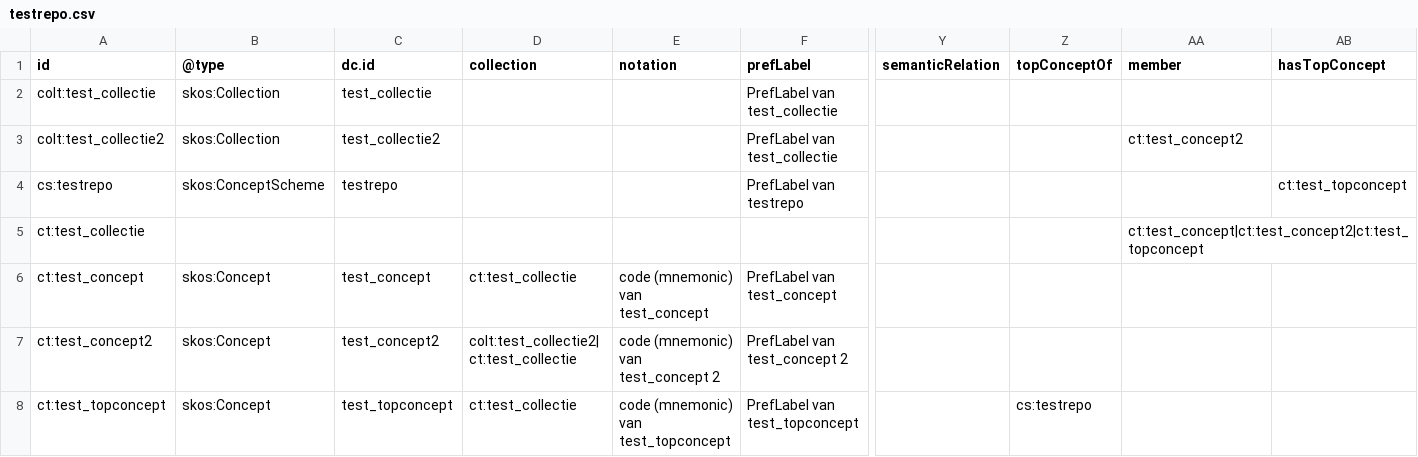
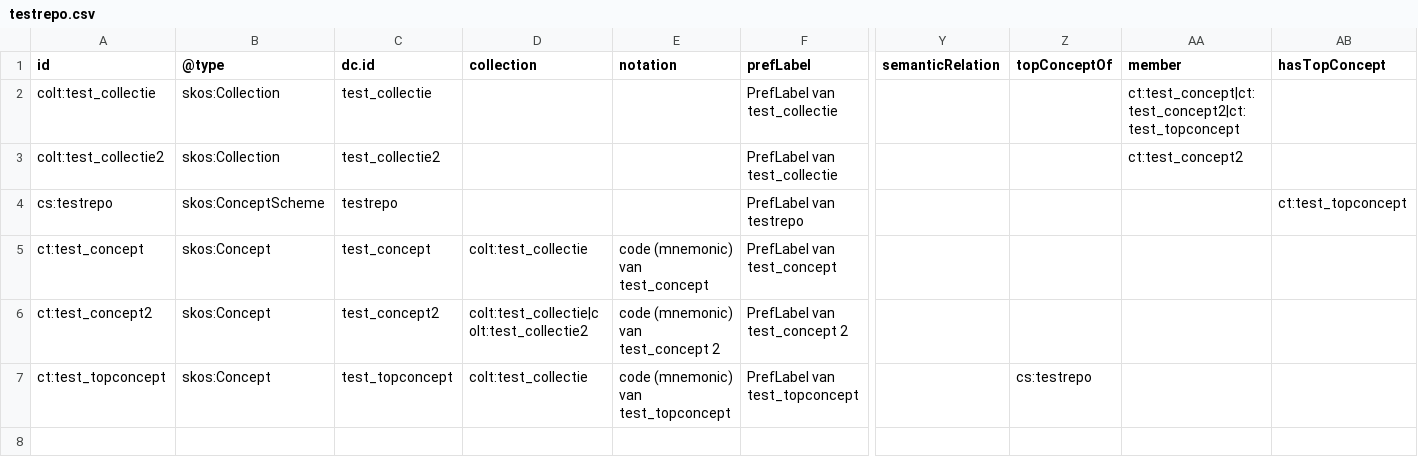
Before and after one commit to milieuinfo/codelijst-testrepo, a CSV file: src/main/resources/be/vlaanderen/omgeving/data/id/conceptscheme/testrepo/testrepo.csv, drawn as a sheet; only a part is shown, gaps mark what is left out; removed rows and columns are numbered as before the commit, all else as after; rows hold the shown columns only; the diff names each change by its address in the sheet, - before the commit and + after, or states it on an @@ line.

Commit message:
collection prefix

```diff
--- a/src/main/resources/be/vlaanderen/omgeving/data/id/conceptscheme/testrepo/testrepo.csv
+++ b/src/main/resources/be/vlaanderen/omgeving/data/id/conceptscheme/testrepo/testrepo.csv
-AA2 (member): (empty)
+AA2 (member): ct:test_concept|ct:test_concept2|ct:test_topconcept
-row 5: ct:test_collectie |  |  |  |  |  |  |  | ct:test_concept|ct:test_concept2|ct:test_topconcept
-D5 (collection): ct:test_collectie
+D5 (collection): colt:test_collectie
-D6 (collection): colt:test_collectie2|ct:test_collectie
+D6 (collection): colt:test_collectie|colt:test_collectie2
-D7 (collection): ct:test_collectie
+D7 (collection): colt:test_collectie
```
Also changed, not shown: 2 other files.
